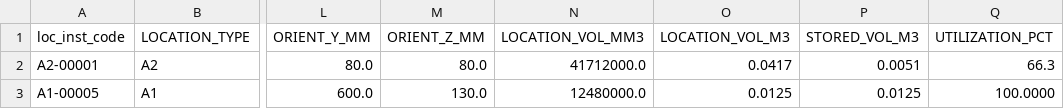
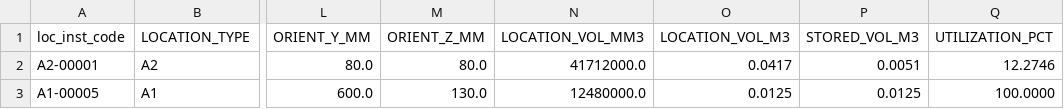
Before and after one commit to OrlandoManrique/IntelligentSystemsCaseStudy, a CSV file: Prototype_phase_1/Validation/Tester datasets/Scenarios to Solve/optimization_scenarios/Scenario_2_Storage_Utilization/allocations.csv, drawn as a sheet; only a part is shown, gaps mark what is left out; the diff names each change by its address in the sheet, - before the commit and + after, or states it on an @@ line.

```diff
--- a/Prototype_phase_1/Validation/Tester datasets/Scenarios to Solve/optimization_scenarios/Scenario_2_Storage_Utilization/allocations.csv
+++ b/Prototype_phase_1/Validation/Tester datasets/Scenarios to Solve/optimization_scenarios/Scenario_2_Storage_Utilization/allocations.csv
-Q2 (UTILIZATION_PCT): 66.3
+Q2 (UTILIZATION_PCT): 12.2746
```
Also changed, not shown: Prototype_phase_1/Validation/Tester datasets/Scenarios to Solve/optimization_scenarios/Scenario_3_Picking_Efficiency/allocations.csv, Prototype_phase_1/Validation/Tester datasets/Scenarios to Solve/optimization_scenarios/Scenario_4_Balancing_Conflicts/allocations.csv, 10 other files.
